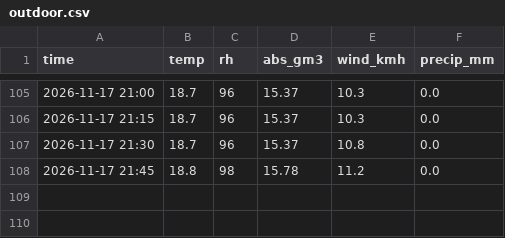
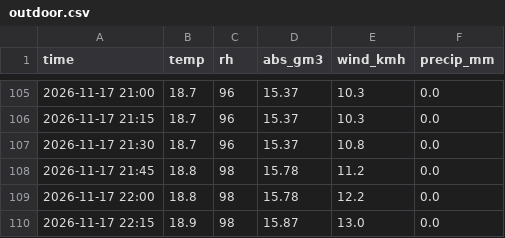
Before and after one commit to mcpeixoto/dehumidify-with-claude, a CSV file: outdoor.csv, drawn as a sheet; only a part is shown, gaps mark what is left out; the diff names each change by its address in the sheet, - before the commit and + after, or states it on an @@ line.

Commit message:
data: 2026-11-17 22:37 readings

```diff
--- a/outdoor.csv
+++ b/outdoor.csv
+row 109: 2026-11-17 22:00 | 18.8 | 98 | 15.78 | 12.2 | 0.0
+row 110: 2026-11-17 22:15 | 18.9 | 98 | 15.87 | 13.0 | 0.0
```
